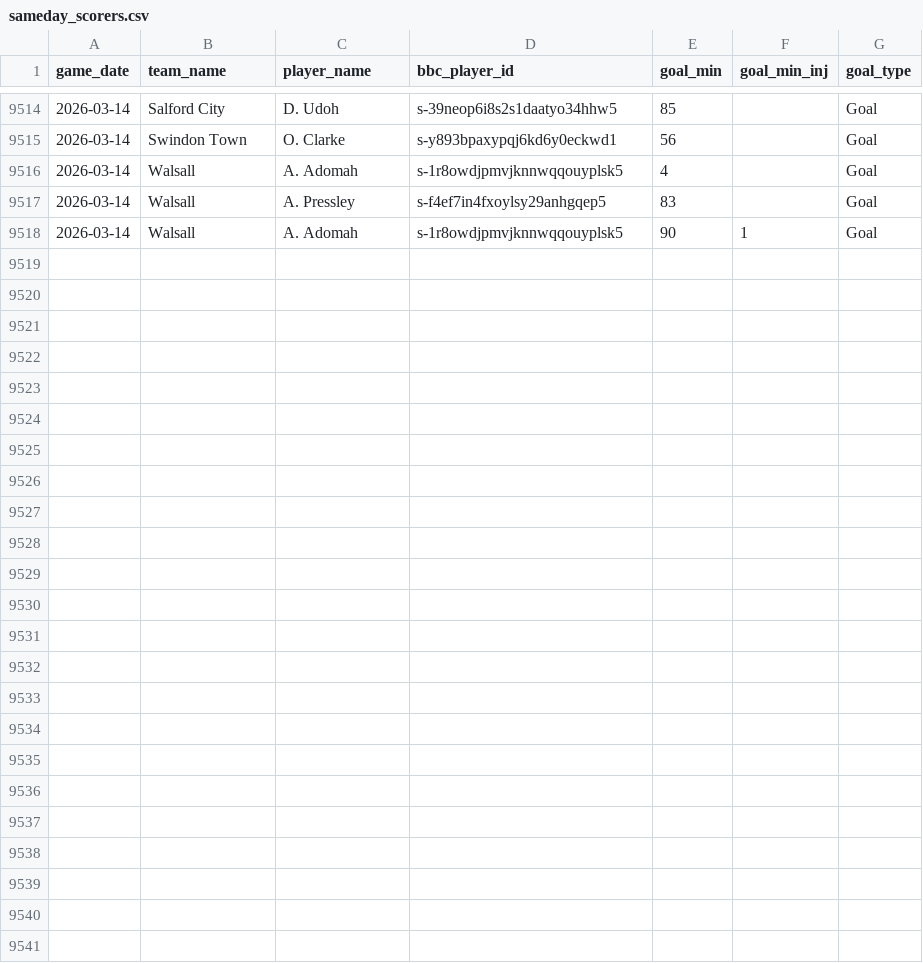
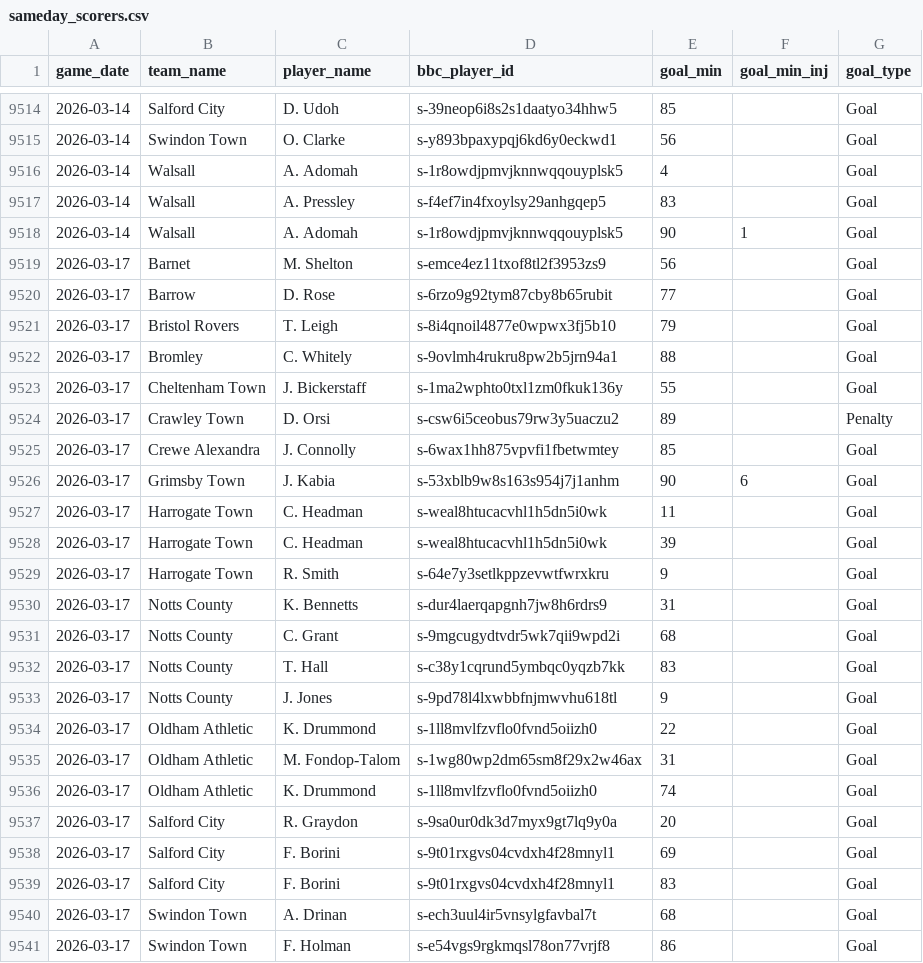
Before and after one commit to petebrown/data-updater-v2, a CSV file: data/sameday_scorers.csv, drawn as a sheet; only a part is shown, gaps mark what is left out.

Commit message:
updated after harrogate(h)

```diff
--- a/data/sameday_scorers.csv
+++ b/data/sameday_scorers.csv
@@ -9518 +9518,24 @@ game_date,team_name,player_name,bbc_player_id,goal_min,goal_min_inj,goal_type
 2026-03-14,Walsall,A. Adomah,s-1r8owdjpmvjknnwqqouyplsk5,90,1,Goal
+2026-03-17,Barnet,M. Shelton,s-emce4ez11txof8tl2f3953zs9,56,,Goal
+2026-03-17,Barrow,D. Rose,s-6rzo9g92tym87cby8b65rubit,77,,Goal
+2026-03-17,Bristol Rovers,T. Leigh,s-8i4qnoil4877e0wpwx3fj5b10,79,,Goal
+2026-03-17,Bromley,C. Whitely,s-9ovlmh4rukru8pw2b5jrn94a1,88,,Goal
+2026-03-17,Cheltenham Town,J. Bickerstaff,s-1ma2wphto0txl1zm0fkuk136y,55,,Goal
+2026-03-17,Crawley Town,D. Orsi,s-csw6i5ceobus79rw3y5uaczu2,89,,Penalty
+2026-03-17,Crewe Alexandra,J. Connolly,s-6wax1hh875vpvfi1fbetwmtey,85,,Goal
+2026-03-17,Grimsby Town,J. Kabia,s-53xblb9w8s163s954j7j1anhm,90,6,Goal
+2026-03-17,Harrogate Town,C. Headman,s-weal8htucacvhl1h5dn5i0wk,11,,Goal
+2026-03-17,Harrogate Town,C. Headman,s-weal8htucacvhl1h5dn5i0wk,39,,Goal
+2026-03-17,Harrogate Town,R. Smith,s-64e7y3setlkppzevwtfwrxkru,9,,Goal
+2026-03-17,Notts County,K. Bennetts,s-dur4laerqapgnh7jw8h6rdrs9,31,,Goal
+2026-03-17,Notts County,C. Grant,s-9mgcugydtvdr5wk7qii9wpd2i,68,,Goal
+2026-03-17,Notts County,T. Hall,s-c38y1cqrund5ymbqc0yqzb7kk,83,,Goal
+2026-03-17,Notts County,J. Jones,s-9pd78l4lxwbbfnjmwvhu618tl,9,,Goal
+2026-03-17,Oldham Athletic,K. Drummond,s-1ll8mvlfzvflo0fvnd5oiizh0,22,,Goal
+2026-03-17,Oldham Athletic,M. Fondop-Talom,s-1wg80wp2dm65sm8f29x2w46ax,31,,Goal
+2026-03-17,Oldham Athletic,K. Drummond,s-1ll8mvlfzvflo0fvnd5oiizh0,74,,Goal
+2026-03-17,Salford City,R. Graydon,s-9sa0ur0dk3d7myx9gt7lq9y0a,20,,Goal
+2026-03-17,Salford City,F. Borini,s-9t01rxgvs04cvdxh4f28mnyl1,69,,Goal
+2026-03-17,Salford City,F. Borini,s-9t01rxgvs04cvdxh4f28mnyl1,83,,Goal
+2026-03-17,Swindon Town,A. Drinan,s-ech3uul4ir5vnsylgfavbal7t,68,,Goal
+2026-03-17,Swindon Town,F. Holman,s-e54vgs9rgkmqsl78on77vrjf8,86,,Goal
```
Also changed, not shown: data-r/sub_mins.csv, data-r/subs.csv, 22 other files.
